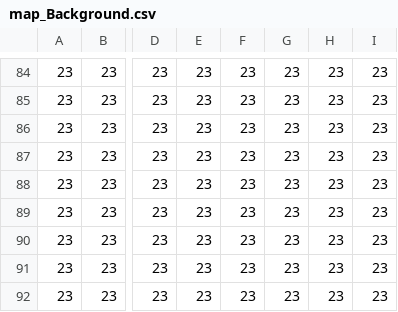
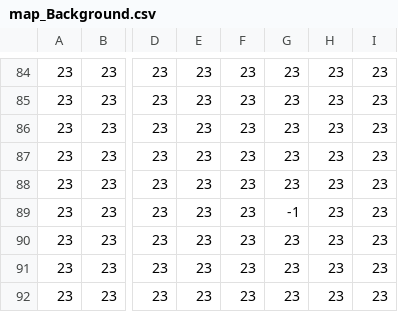
Before and after one commit to ano0002/E-mars, a CSV file: tiled_map/map_Background.csv, drawn as a sheet; only a part is shown, gaps mark what is left out; the diff names each change by its address in the sheet, - before the commit and + after, or states it on an @@ line.

```diff
--- a/tiled_map/map_Background.csv
+++ b/tiled_map/map_Background.csv
-G89: 23
+G89: -1
```
Also changed, not shown: tiled_map/map_Platforms.csv, 6 other files.
